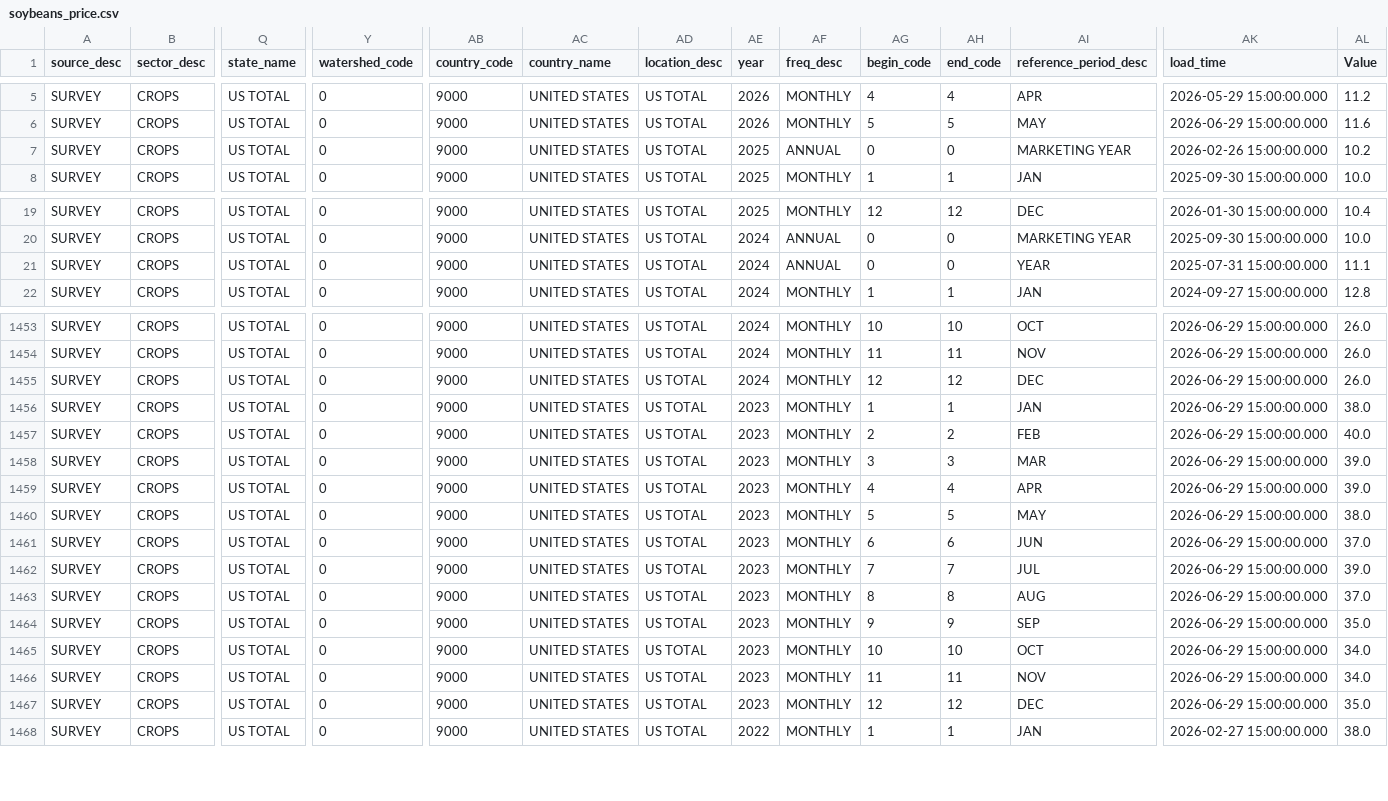
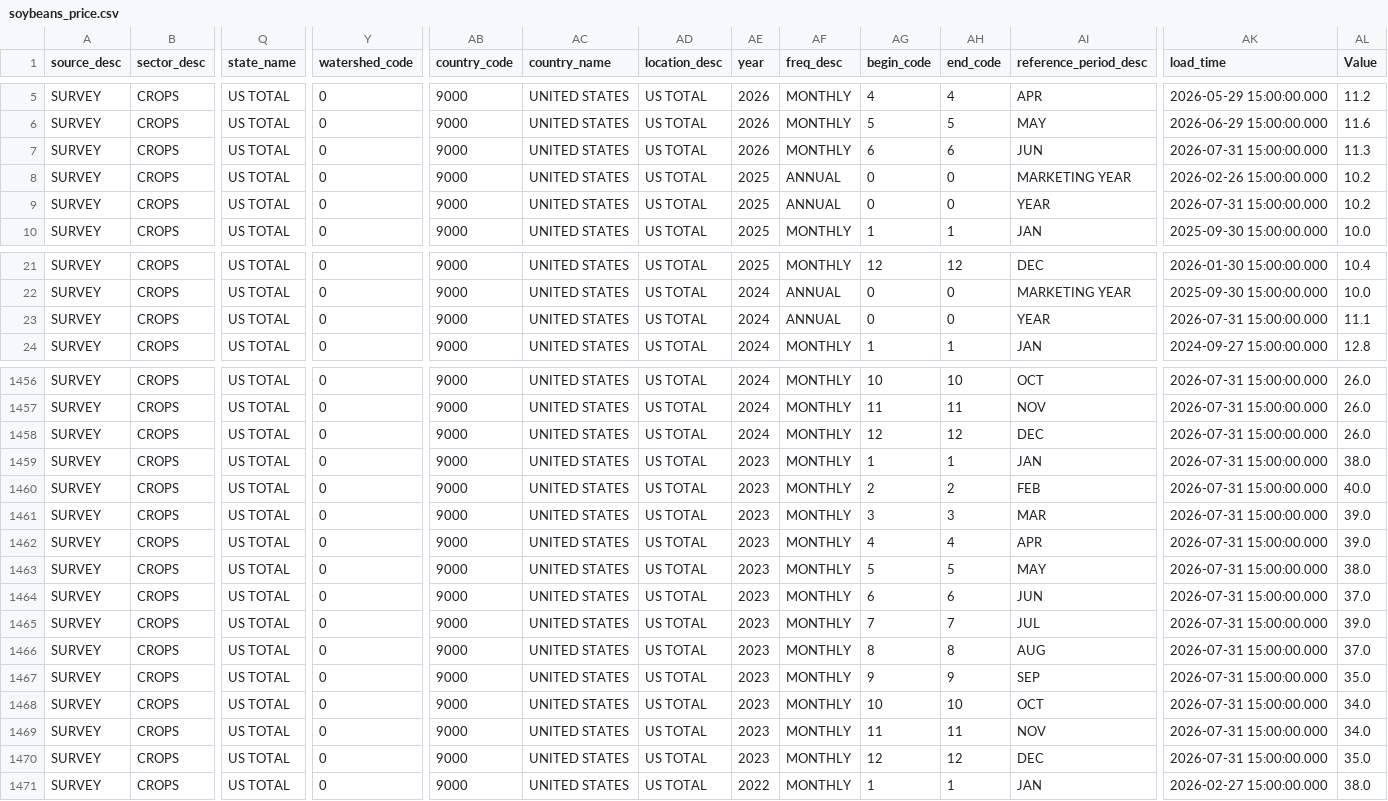
Before and after one commit to Chrisguo2000/global-agri-data-monitor, a CSV file: data/raw/soybeans_price.csv, drawn as a sheet; only a part is shown, gaps mark what is left out; addresses are those after the commit; rows hold the shown columns only; the diff covers the shown part only; the diff names each change by its address in the sheet, - before the commit and + after, or states it on an @@ line.

```diff
--- a/data/raw/soybeans_price.csv
+++ b/data/raw/soybeans_price.csv
+row 7: SURVEY | CROPS | US TOTAL | 0 | 9000 | UNITED STATES | US TOTAL | 2026 | MONTHLY | 6 | 6 | JUN | 2026-07-31 15:00:00.000 | 11.3
+row 9: SURVEY | CROPS | US TOTAL | 0 | 9000 | UNITED STATES | US TOTAL | 2025 | ANNUAL | 0 | 0 | YEAR | 2026-07-31 15:00:00.000 | 10.2
-AK23 (load_time): 2025-07-31 15:00:00.000
+AK23 (load_time): 2026-07-31 15:00:00.000
-AK1456:AK1470 (load_time): 2026-06-29 15:00:00.000
+AK1456:AK1470 (load_time): 2026-07-31 15:00:00.000
```
Also changed, not shown: 1 added row and 34 edited cells elsewhere in this file, data/raw/chickens_price.csv, data/raw/corn_price.csv, 9 other files.
